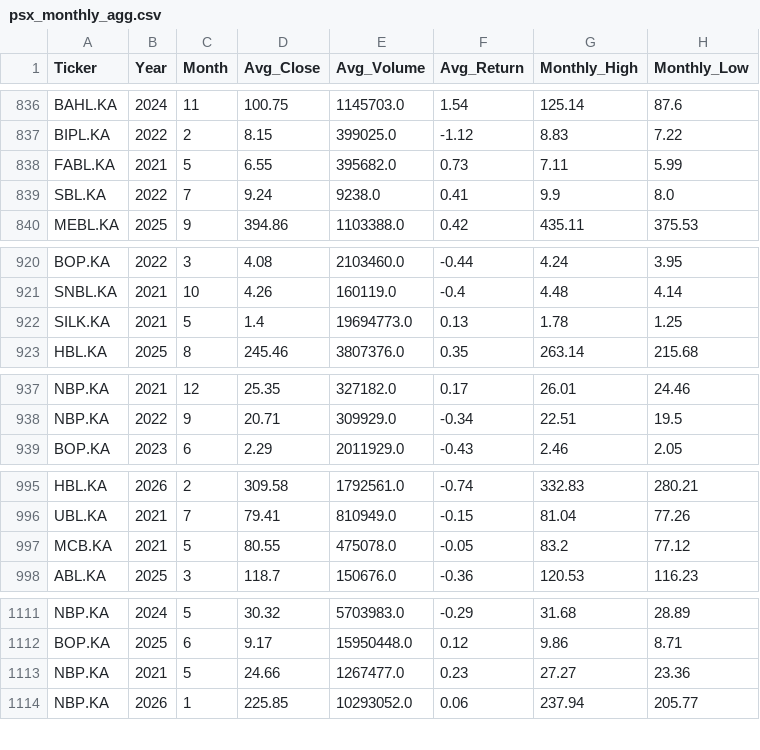
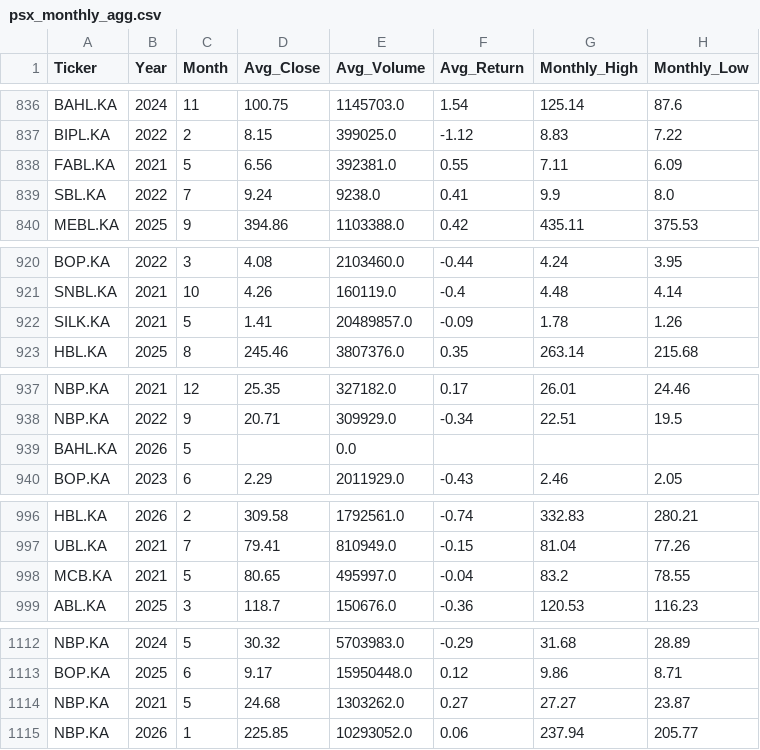
Before and after one commit to maryamasifaziz/Pakistan-Banking-Stock-Analytics, a CSV file: data/processed/psx_monthly_agg.csv, drawn as a sheet; only a part is shown, gaps mark what is left out; the diff covers the shown part only.

```diff
--- a/data/processed/psx_monthly_agg.csv
+++ b/data/processed/psx_monthly_agg.csv
@@ -837,3 +837,3 @@ BAHL.KA,2024,11,100.75,1145703.0,1.54,125.14,87.6
 BIPL.KA,2022,2,8.15,399025.0,-1.12,8.83,7.22
-FABL.KA,2021,5,6.55,395682.0,0.73,7.11,5.99
+FABL.KA,2021,5,6.56,392381.0,0.55,7.11,6.09
 SBL.KA,2022,7,9.24,9238.0,0.41,9.9,8.0
@@ -921,3 +921,3 @@ BOP.KA,2022,3,4.08,2103460.0,-0.44,4.24,3.95
 SNBL.KA,2021,10,4.26,160119.0,-0.4,4.48,4.14
-SILK.KA,2021,5,1.4,19694773.0,0.13,1.78,1.25
+SILK.KA,2021,5,1.41,20489857.0,-0.09,1.78,1.26
 HBL.KA,2025,8,245.46,3807376.0,0.35,263.14,215.68
@@ -938,2 +938,3 @@ NBP.KA,2021,12,25.35,327182.0,0.17,26.01,24.46
 NBP.KA,2022,9,20.71,309929.0,-0.34,22.51,19.5
+BAHL.KA,2026,5,,0.0,,,
 BOP.KA,2023,6,2.29,2011929.0,-0.43,2.46,2.05
@@ -996,3 +997,3 @@ HBL.KA,2026,2,309.58,1792561.0,-0.74,332.83,280.21
 UBL.KA,2021,7,79.41,810949.0,-0.15,81.04,77.26
-MCB.KA,2021,5,80.55,475078.0,-0.05,83.2,77.12
+MCB.KA,2021,5,80.65,495997.0,-0.04,83.2,78.55
 ABL.KA,2025,3,118.7,150676.0,-0.36,120.53,116.23
@@ -1112,3 +1113,3 @@ NBP.KA,2024,5,30.32,5703983.0,-0.29,31.68,28.89
 BOP.KA,2025,6,9.17,15950448.0,0.12,9.86,8.71
-NBP.KA,2021,5,24.66,1267477.0,0.23,27.27,23.36
+NBP.KA,2021,5,24.68,1303262.0,0.27,27.27,23.87
 NBP.KA,2026,1,225.85,10293052.0,0.06,237.94,205.77
```
Also changed, not shown: 49 edited cells elsewhere in this file, 1 other file.
